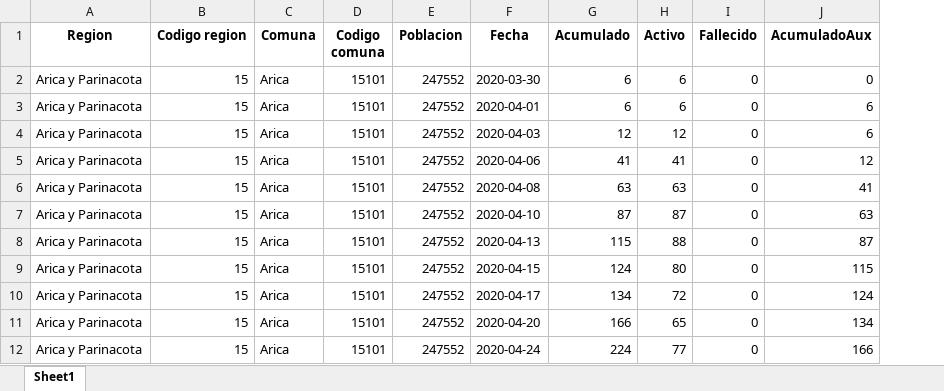
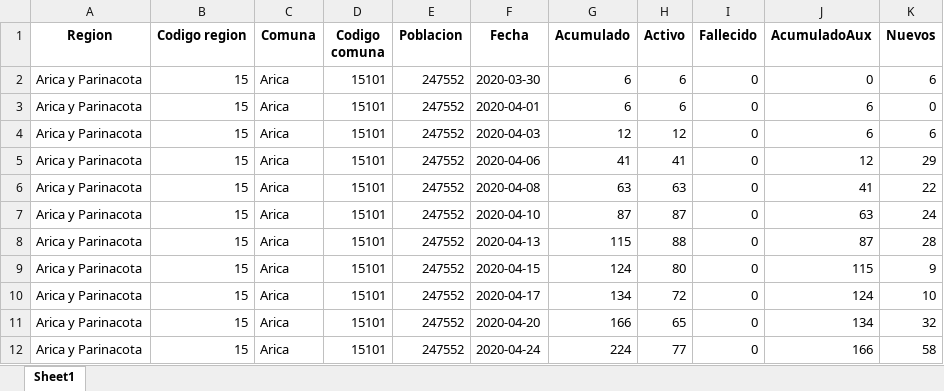
Before and after one commit to Sud-Austral/documentos, an Excel workbook: Requerimiento/Salida.xlsx, sheet Sheet1, drawn as a sheet; only a part is shown; values as stored, in another font and other column widths than the file's, no borders; the diff names each change by its address in the sheet, - before the commit and + after, or states it on an @@ line.

```diff
--- a/Requerimiento/Salida.xlsx (sheet Sheet1)
+++ b/Requerimiento/Salida.xlsx (sheet Sheet1)
+column K (Nuevos), rows 2-12: 6 | 0 | 6 | 29 | 22 | 24 | 28 | 9 | 10 | 32 | 58
```
Also changed, not shown: 1 other file.
